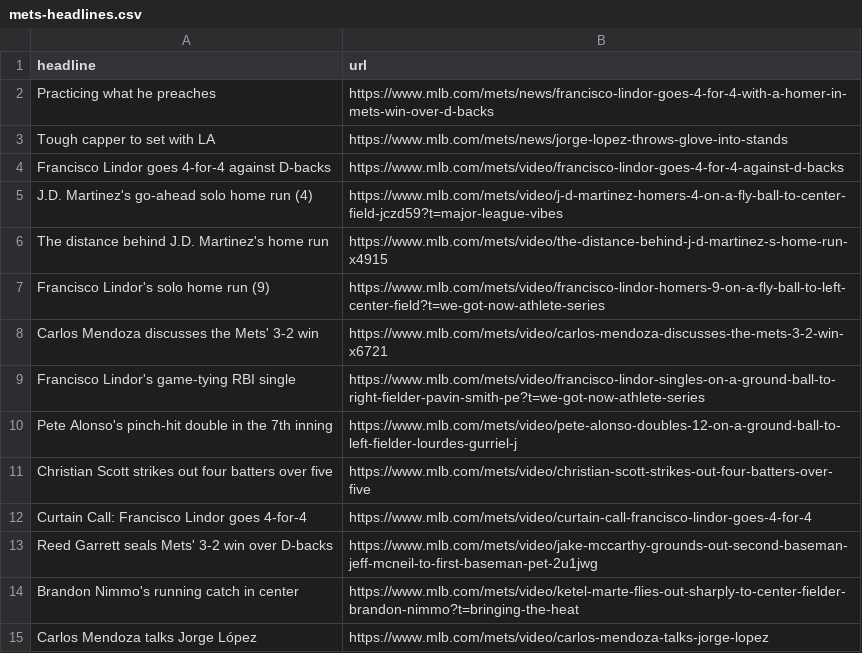
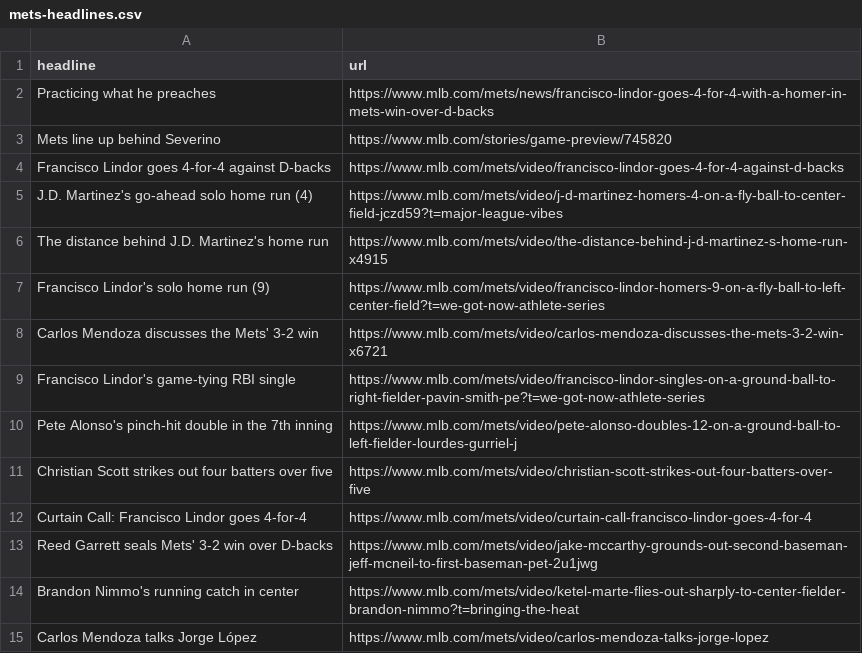
Before and after one commit to atd124/autoscraper-history-main, a CSV file: mets-headlines.csv, drawn as a sheet.

```diff
--- a/mets-headlines.csv
+++ b/mets-headlines.csv
@@ -2,3 +2,3 @@ headline,url
 Practicing what he preaches,https://www.mlb.com/mets/news/francisco-lindor-goes-4-for-4-with-a-homer-in-mets-win-over-d-backs
-Tough capper to set with LA,https://www.mlb.com/mets/news/jorge-lopez-throws-glove-into-stands
+Mets line up behind Severino,https://www.mlb.com/stories/game-preview/745820
 Francisco Lindor goes 4-for-4 against D-backs,https://www.mlb.com/mets/video/francisco-lindor-goes-4-for-4-against-d-backs
```
